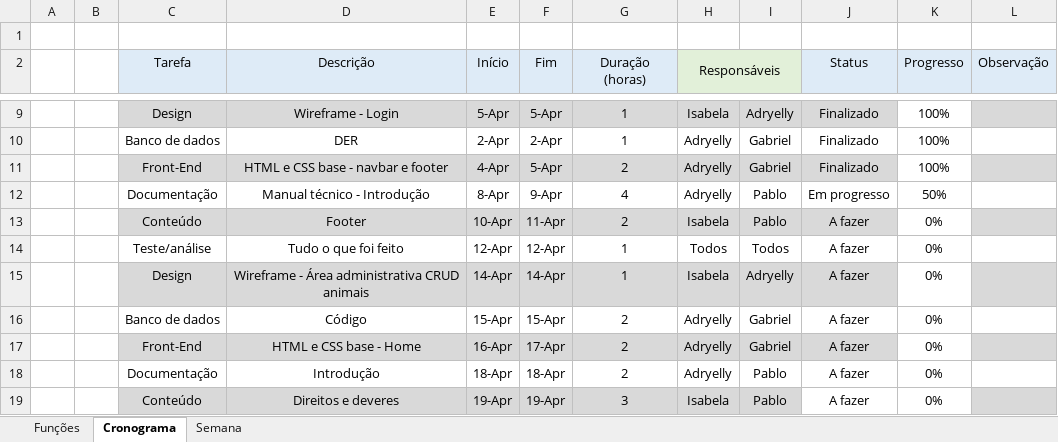
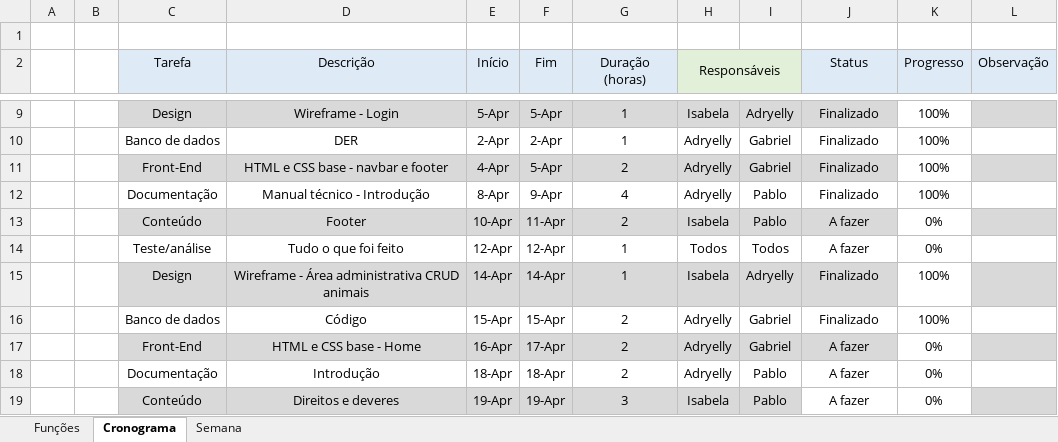
Before and after one commit to Bewwwy/TCC, an Excel workbook: Arquivos/cronograma_tcc.xlsx, sheet Cronograma, drawn as a sheet; only a part is shown, gaps mark what is left out; values as stored, in another font and other column widths than the file's, no borders; conditional formats not drawn; the diff names each change by its address in the sheet, - before the commit and + after, or states it on an @@ line.

```diff
--- a/Arquivos/cronograma_tcc.xlsx (sheet Cronograma)
+++ b/Arquivos/cronograma_tcc.xlsx (sheet Cronograma)
-J12 (Status): Em progresso
+J12 (Status): Finalizado
-K12 (Progresso): 50%
+K12 (Progresso): 100%
-J15:J16 (Status): A fazer
+J15:J16 (Status): Finalizado
-K15:K16 (Progresso): 0%
+K15:K16 (Progresso): 100%
```
Also changed, not shown: 2 other files.
